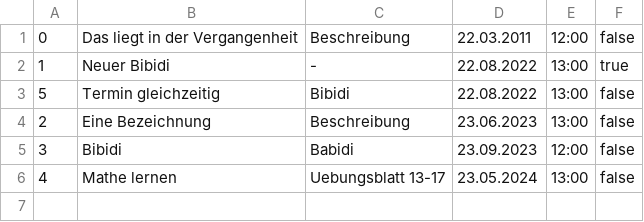
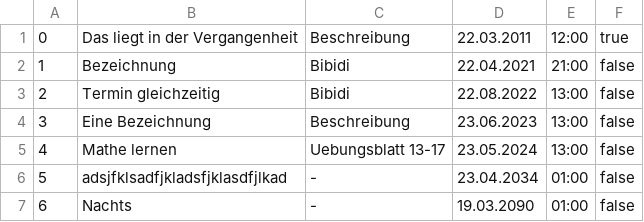
Before and after one commit to valentinb26/Prog1Projekt, a CSV file: CSV/Kalender.csv, drawn as a sheet.

```diff
--- a/CSV/Kalender.csv
+++ b/CSV/Kalender.csv
@@ -1,6 +1,7 @@
-0;Das liegt in der Vergangenheit;Beschreibung;22.03.2011;12:00;false
-1;Neuer Bibidi;-;22.08.2022;13:00;true
-5;Termin gleichzeitig;Bibidi;22.08.2022;13:00;false
-2;Eine Bezeichnung;Beschreibung;23.06.2023;13:00;false
-3;Bibidi;Babidi;23.09.2023;12:00;false
+0;Das liegt in der Vergangenheit;Beschreibung;22.03.2011;12:00;true
+1;Bezeichnung;Bibidi;22.04.2021;21:00;false
+2;Termin gleichzeitig;Bibidi;22.08.2022;13:00;false
+3;Eine Bezeichnung;Beschreibung;23.06.2023;13:00;false
 4;Mathe lernen;Uebungsblatt 13-17;23.05.2024;13:00;false
+5;adsjfklsadfjkladsfjklasdfjlkad;-;23.04.2034;01:00;false
+6;Nachts;-;19.03.2090;01:00;false
```
Also changed, not shown: 10 other files.
